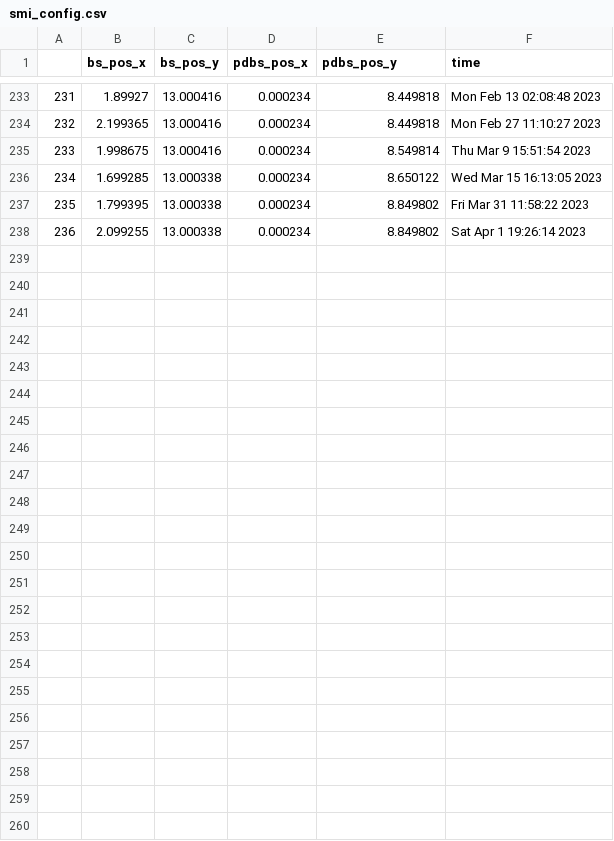
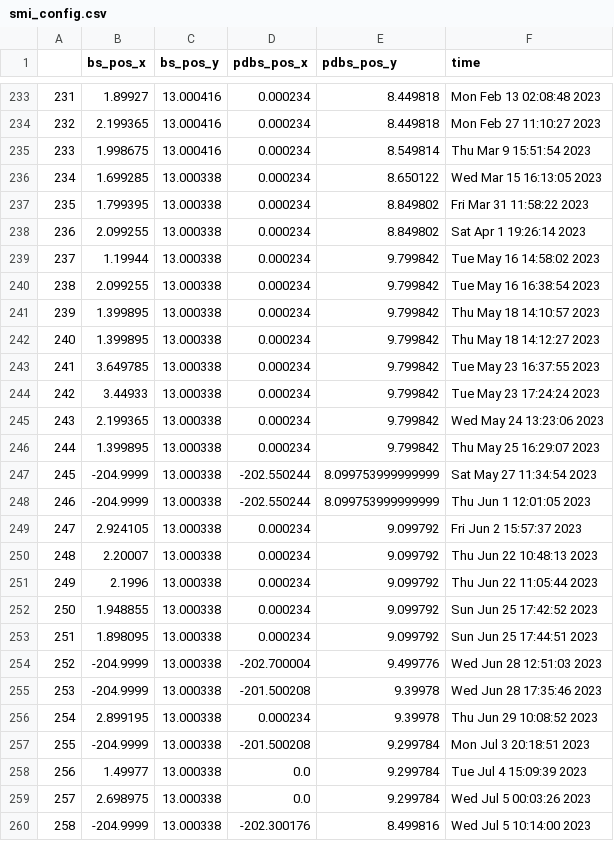
Before and after one commit to NSLS-II-SMI/profile_collection, a CSV file: smi_config.csv, drawn as a sheet; only a part is shown, gaps mark what is left out.

Commit message:
Update smi config

```diff
--- a/smi_config.csv
+++ b/smi_config.csv
@@ -238 +238,23 @@
 236,2.099255,13.000338,0.000234,8.849802,Sat Apr  1 19:26:14 2023
+237,1.19944,13.000338,0.000234,9.799842,Tue May 16 14:58:02 2023
+238,2.099255,13.000338,0.000234,9.799842,Tue May 16 16:38:54 2023
+239,1.399895,13.000338,0.000234,9.799842,Thu May 18 14:10:57 2023
+240,1.399895,13.000338,0.000234,9.799842,Thu May 18 14:12:27 2023
+241,3.649785,13.000338,0.000234,9.799842,Tue May 23 16:37:55 2023
+242,3.44933,13.000338,0.000234,9.799842,Tue May 23 17:24:24 2023
+243,2.199365,13.000338,0.000234,9.799842,Wed May 24 13:23:06 2023
+244,1.399895,13.000338,0.000234,9.799842,Thu May 25 16:29:07 2023
+245,-204.9999,13.000338,-202.550244,8.099753999999999,Sat May 27 11:34:54 2023
+246,-204.9999,13.000338,-202.550244,8.099753999999999,Thu Jun  1 12:01:05 2023
+247,2.924105,13.000338,0.000234,9.099792,Fri Jun  2 15:57:37 2023
+248,2.20007,13.000338,0.000234,9.099792,Thu Jun 22 10:48:13 2023
+249,2.1996,13.000338,0.000234,9.099792,Thu Jun 22 11:05:44 2023
+250,1.948855,13.000338,0.000234,9.099792,Sun Jun 25 17:42:52 2023
+251,1.898095,13.000338,0.000234,9.099792,Sun Jun 25 17:44:51 2023
+252,-204.9999,13.000338,-202.700004,9.499776,Wed Jun 28 12:51:03 2023
+253,-204.9999,13.000338,-201.500208,9.39978,Wed Jun 28 17:35:46 2023
+254,2.899195,13.000338,0.000234,9.39978,Thu Jun 29 10:08:52 2023
+255,-204.9999,13.000338,-201.500208,9.299784,Mon Jul  3 20:18:51 2023
+256,1.49977,13.000338,0.0,9.299784,Tue Jul  4 15:09:39 2023
+257,2.698975,13.000338,0.0,9.299784,Wed Jul  5 00:03:26 2023
+258,-204.9999,13.000338,-202.300176,8.499816,Wed Jul  5 10:14:00 2023
```
